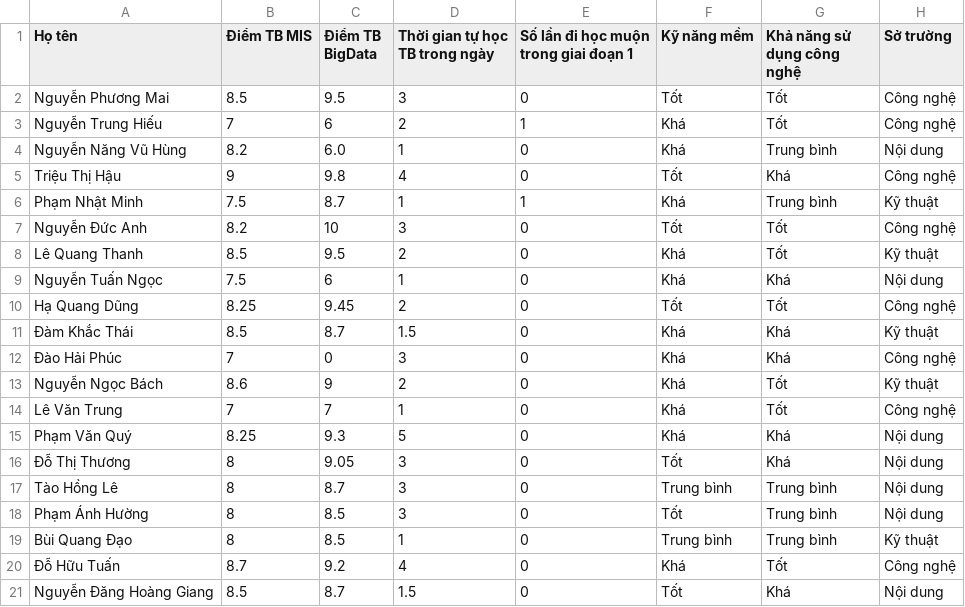
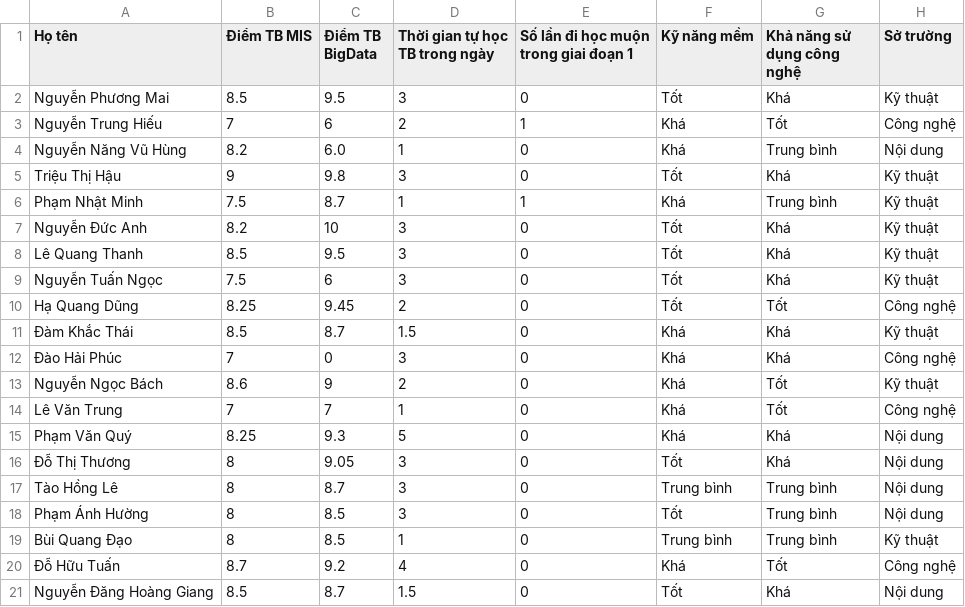
Before and after one commit to RealTun/CSE411, a CSV file: data/data_standard.csv, drawn as a sheet.

```diff
--- a/data/data_standard.csv
+++ b/data/data_standard.csv
@@ -1,10 +1,10 @@
 Họ tên,Điểm TB MIS,Điểm TB BigData,Thời gian tự học TB trong ngày,Số lần đi học muộn trong giai đoạn 1,Kỹ năng mềm,Khả năng sử dụng công nghệ,Sở trường
-Nguyễn Phương Mai,8.5,9.5,3,0,Tốt,Tốt,Công nghệ
+Nguyễn Phương Mai,8.5,9.5,3,0,Tốt,Khá,Kỹ thuật
 Nguyễn Trung Hiếu,7,6,2,1,Khá,Tốt,Công nghệ
 Nguyễn Năng Vũ Hùng,8.2,6.0,1,0,Khá,Trung bình,Nội dung
-Triệu Thị Hậu ,9,9.8,4,0,Tốt,Khá,Công nghệ
+Triệu Thị Hậu ,9,9.8,3,0,Tốt,Khá,Kỹ thuật
 Phạm Nhật Minh,7.5,8.7,1,1,Khá,Trung bình,Kỹ thuật
-Nguyễn Đức Anh,8.2,10,3,0,Tốt,Tốt,Công nghệ
-Lê Quang Thanh,8.5,9.5,2,0,Khá,Tốt,Kỹ thuật
-Nguyễn Tuấn Ngọc,7.5,6,1,0,Khá,Khá,Nội dung
+Nguyễn Đức Anh,8.2,10,3,0,Tốt,Khá,Kỹ thuật
+Lê Quang Thanh,8.5,9.5,3,0,Tốt,Khá,Kỹ thuật
+Nguyễn Tuấn Ngọc,7.5,6,3,0,Tốt,Khá,Kỹ thuật
 Hạ Quang Dũng,8.25,9.45,2,0,Tốt,Tốt,Công nghệ
```
Also changed, not shown: data/data_processed.csv, 4 other files.
